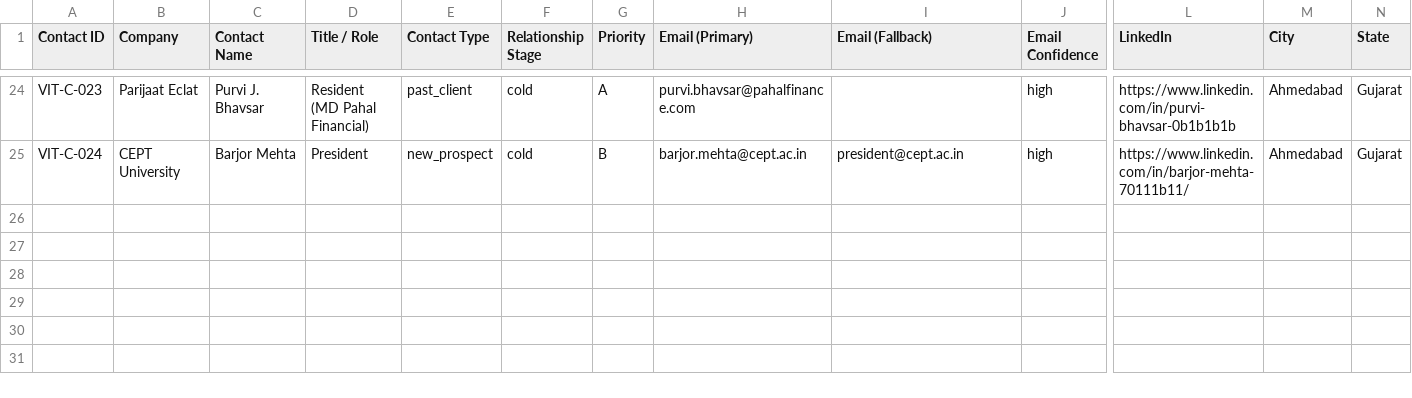
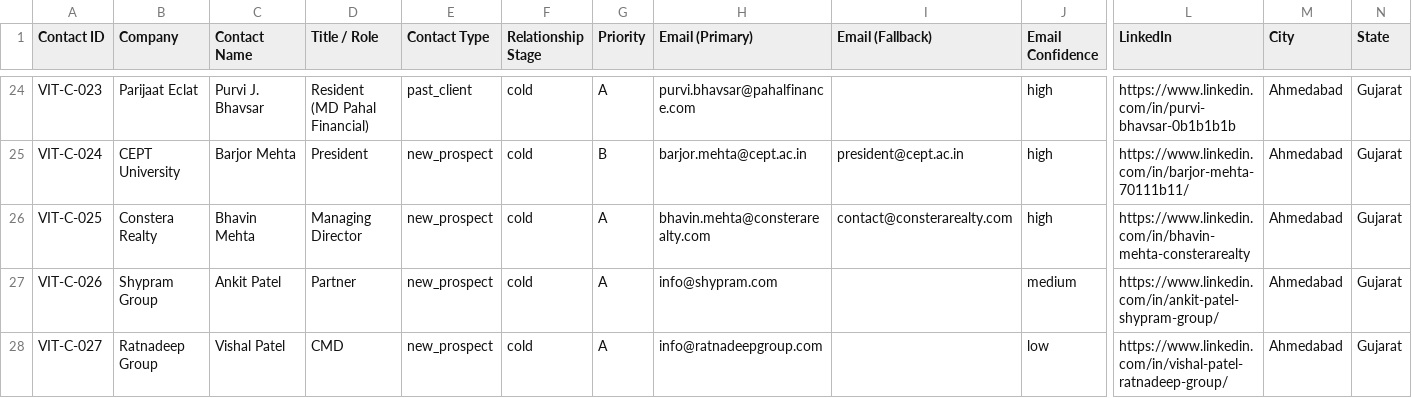
Before and after one commit to JagPat/Vitan-BrandBuilding, a CSV file: Business development/shared-workspace/contacts-master.csv, drawn as a sheet; only a part is shown, gaps mark what is left out; rows hold the shown columns only; the diff names each change by its address in the sheet, - before the commit and + after, or states it on an @@ line.

Commit message:
BB: Added new high-rise prospects (Constera, Shypram, Ratnadeep) and intelligence brief.
Co-Authored-By: Paperclip <noreply@paperclip.ing>

```diff
--- a/Business development/shared-workspace/contacts-master.csv
+++ b/Business development/shared-workspace/contacts-master.csv
+row 26: VIT-C-025 | Constera Realty | Bhavin Mehta | Managing Director | new_prospect | cold | A | bhavin.mehta@consterarealty.com | contact@consterarealty.com | high | https://www.linkedin.com/in/bhavin-mehta-consterarealty | Ahmedabad | Gujarat
+row 27: VIT-C-026 | Shypram Group | Ankit Patel | Partner | new_prospect | cold | A | info@shypram.com |  | medium | https://www.linkedin.com/in/ankit-patel-shypram-group/ | Ahmedabad | Gujarat
+row 28: VIT-C-027 | Ratnadeep Group | Vishal Patel | CMD | new_prospect | cold | A | info@ratnadeepgroup.com |  | low | https://www.linkedin.com/in/vishal-patel-ratnadeep-group/ | Ahmedabad | Gujarat
```
Also changed, not shown: 2 other files.
